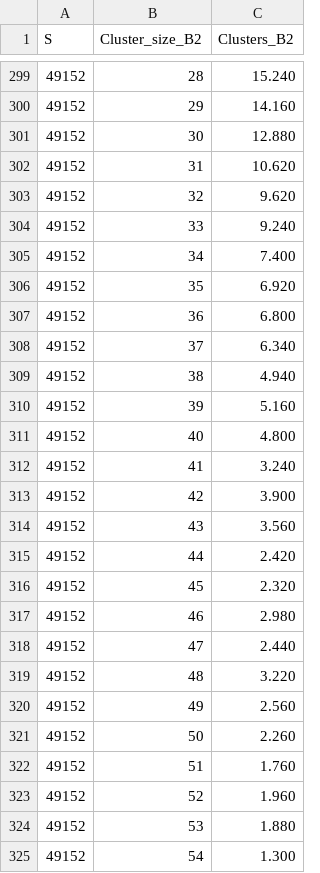
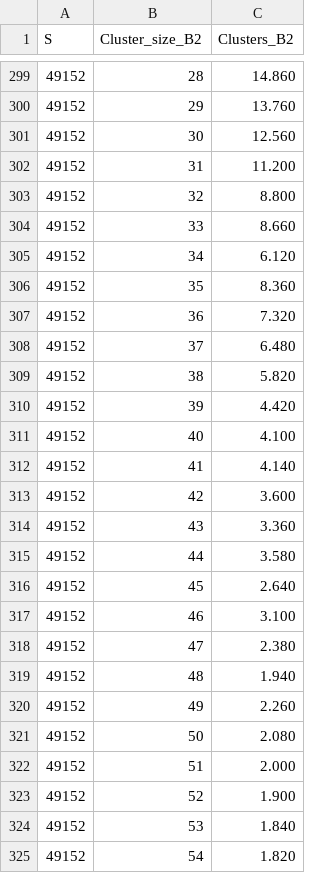
Before and after one commit to lucasebazilio/setobject, a CSV file: NoResize/Clusters/Results/Clusters Formation/clustersFormation2.csv, drawn as a sheet; only a part is shown, gaps mark what is left out; the diff covers the shown part only.

```diff
--- a/NoResize/Clusters/Results/Clusters Formation/clustersFormation2.csv
+++ b/NoResize/Clusters/Results/Clusters Formation/clustersFormation2.csv
@@ -299,27 +299,27 @@ S,Cluster_size_B2,Clusters_B2
-49152,28,15.240
-49152,29,14.160
-49152,30,12.880
-49152,31,10.620
-49152,32,9.620
-49152,33,9.240
-49152,34,7.400
-49152,35,6.920
-49152,36,6.800
-49152,37,6.340
-49152,38,4.940
-49152,39,5.160
-49152,40,4.800
-49152,41,3.240
-49152,42,3.900
-49152,43,3.560
-49152,44,2.420
-49152,45,2.320
-49152,46,2.980
-49152,47,2.440
-49152,48,3.220
-49152,49,2.560
-49152,50,2.260
-49152,51,1.760
-49152,52,1.960
-49152,53,1.880
-49152,54,1.300
+49152,28,14.860
+49152,29,13.760
+49152,30,12.560
+49152,31,11.200
+49152,32,8.800
+49152,33,8.660
+49152,34,6.120
+49152,35,8.360
+49152,36,7.320
+49152,37,6.480
+49152,38,5.820
+49152,39,4.420
+49152,40,4.100
+49152,41,4.140
+49152,42,3.600
+49152,43,3.360
+49152,44,3.580
+49152,45,2.640
+49152,46,3.100
+49152,47,2.380
+49152,48,1.940
+49152,49,2.260
+49152,50,2.080
+49152,51,2.000
+49152,52,1.900
+49152,53,1.840
+49152,54,1.820
```
Also changed, not shown: 2 added rows, 14 removed rows and 86 edited cells elsewhere in this file.
